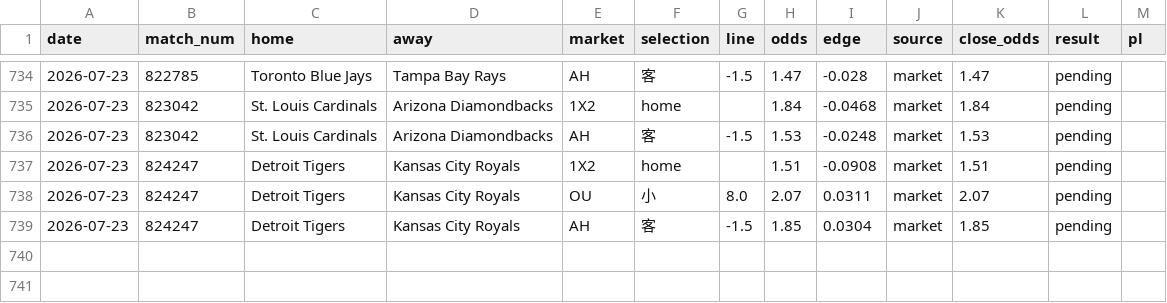
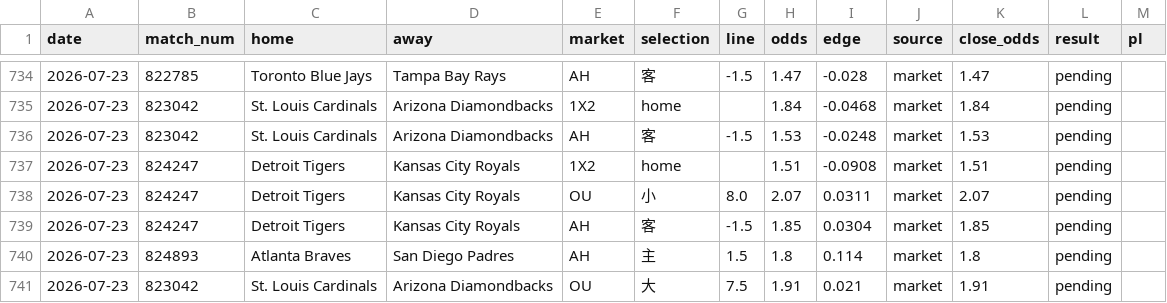
Before and after one commit to c49037027-svg/football, a CSV file: data/mlb_bets.csv, drawn as a sheet; only a part is shown, gaps mark what is left out.

```diff
--- a/data/mlb_bets.csv
+++ b/data/mlb_bets.csv
@@ -739 +739,3 @@ date,match_num,home,away,market,selection,line,odds,edge,source,close_odds,resul
 2026-07-23,824247,Detroit Tigers,Kansas City Royals,AH,客,-1.5,1.85,0.0304,market,1.85,pending,
+2026-07-23,824893,Atlanta Braves,San Diego Padres,AH,主,1.5,1.8,0.114,market,1.8,pending,
+2026-07-23,823042,St. Louis Cardinals,Arizona Diamondbacks,OU,大,7.5,1.91,0.021,market,1.91,pending,
```
Also changed, not shown: data/mlb_model_bets.csv, data/mlb_pitchers.csv, 7 other files.
